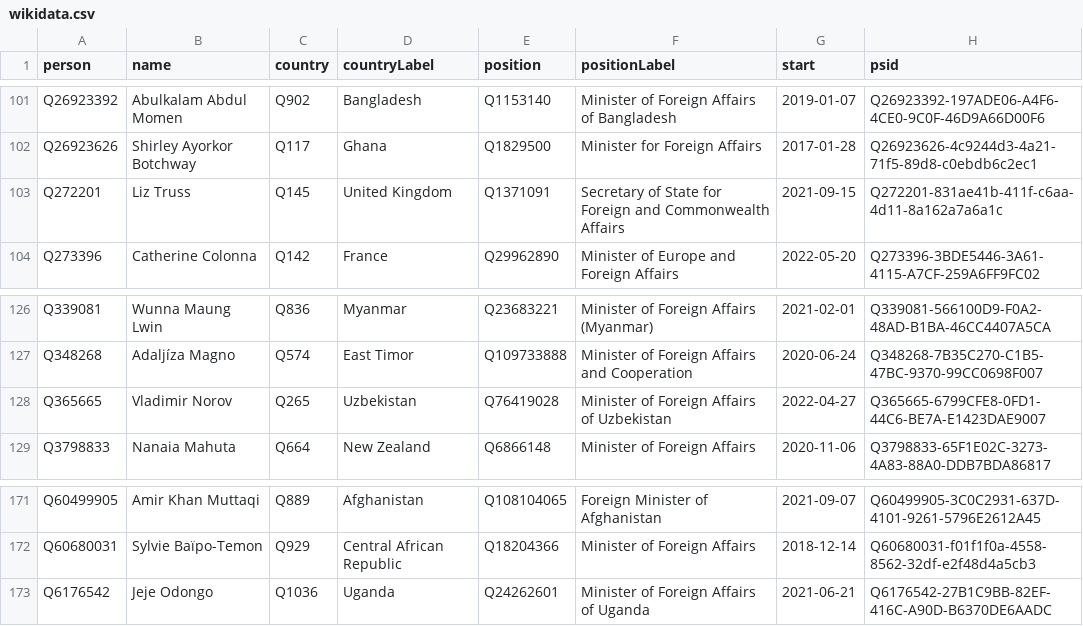
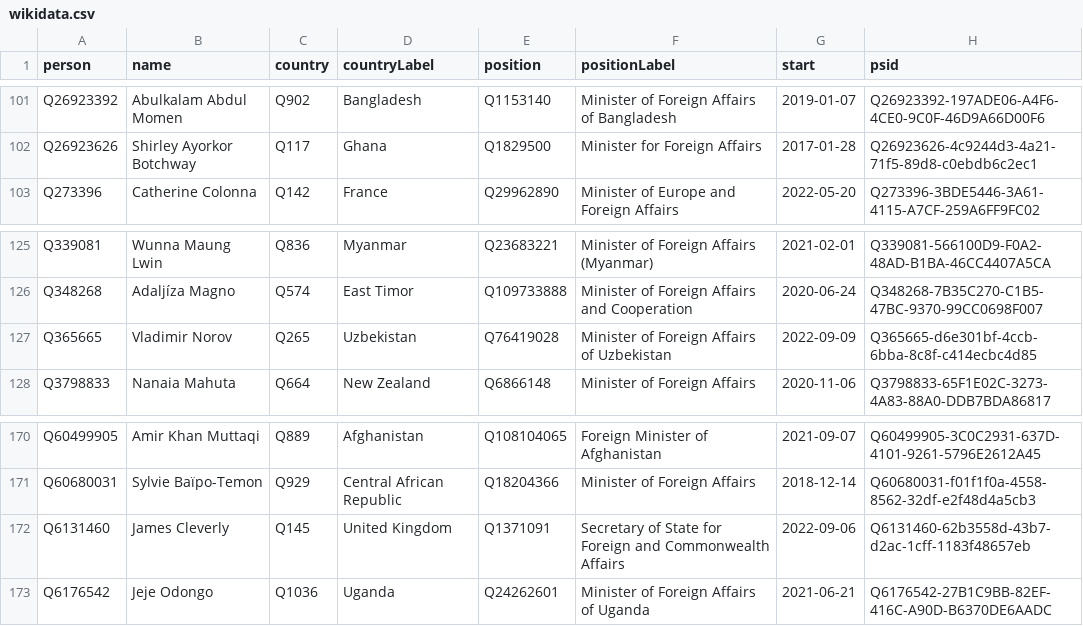
Before and after one commit to every-politician-scrapers/world, a CSV file: sources/foreign/wikidata.csv, drawn as a sheet; only a part is shown, gaps mark what is left out.

Commit message:
Compare external sources to Wikidata

```diff
--- a/sources/foreign/wikidata.csv
+++ b/sources/foreign/wikidata.csv
@@ -102,3 +102,2 @@ Q26923392,Abulkalam Abdul Momen,Q902,Bangladesh,Q1153140,Minister of Foreign Aff
 Q26923626,Shirley Ayorkor Botchway,Q117,Ghana,Q1829500,Minister for Foreign Affairs,2017-01-28,Q26923626-4c9244d3-4a21-71f5-89d8-c0ebdb6c2ec1
-Q272201,Liz Truss,Q145,United Kingdom,Q1371091,Secretary of State for Foreign and Commonwealth Affairs,2021-09-15,Q272201-831ae41b-411f-c6aa-4d11-8a162a7a6a1c
 Q273396,Catherine Colonna,Q142,France,Q29962890,Minister of Europe and Foreign Affairs,2022-05-20,Q273396-3BDE5446-3A61-4115-A7CF-259A6FF9FC02
@@ -127,3 +126,3 @@ Q339081,Wunna Maung Lwin,Q836,Myanmar,Q23683221,Minister of Foreign Affairs (Mya
 Q348268,Adaljíza Magno,Q574,East Timor,Q109733888,Minister of Foreign Affairs and Cooperation,2020-06-24,Q348268-7B35C270-C1B5-47BC-9370-99CC0698F007
-Q365665,Vladimir Norov,Q265,Uzbekistan,Q76419028,Minister of Foreign Affairs of Uzbekistan,2022-04-27,Q365665-6799CFE8-0FD1-44C6-BE7A-E1423DAE9007
+Q365665,Vladimir Norov,Q265,Uzbekistan,Q76419028,Minister of Foreign Affairs of Uzbekistan,2022-09-09,Q365665-d6e301bf-4ccb-6bba-8c8f-c414ecbc4d85
 Q3798833,Nanaia Mahuta,Q664,New Zealand,Q6866148,Minister of Foreign Affairs,2020-11-06,Q3798833-65F1E02C-3273-4A83-88A0-DDB7BDA86817
@@ -172,2 +171,3 @@ Q60499905,Amir Khan Muttaqi,Q889,Afghanistan,Q108104065,Foreign Minister of Afgh
 Q60680031,Sylvie Baïpo-Temon,Q929,Central African Republic,Q18204366,Minister of Foreign Affairs,2018-12-14,Q60680031-f01f1f0a-4558-8562-32df-e2f48d4a5cb3
+Q6131460,James Cleverly,Q145,United Kingdom,Q1371091,Secretary of State for Foreign and Commonwealth Affairs,2022-09-06,Q6131460-62b3558d-43b7-d2ac-1cff-1183f48657eb
 Q6176542,Jeje Odongo,Q1036,Uganda,Q24262601,Minister of Foreign Affairs of Uganda,2021-06-21,Q6176542-27B1C9BB-82EF-416C-A90D-B6370DE6AADC
```
Also changed, not shown: sources/foreign/scraped.csv.
